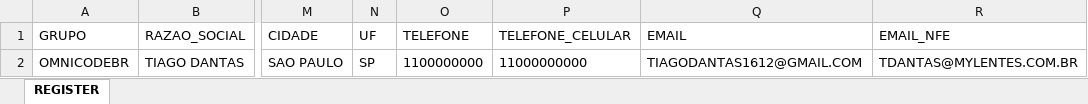
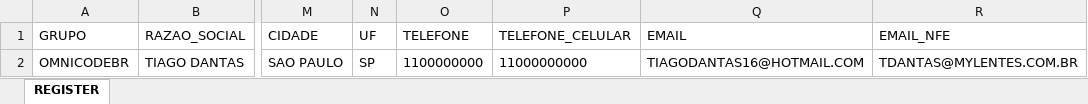
Before and after one commit to tigocode/jnjaccount-backend, an Excel workbook: tmp/uploads/FORMULARIO_DE_CADASTRO.xlsx, sheet REGISTER, drawn as a sheet; only a part is shown, gaps mark what is left out; values as stored, in another font and other column widths than the file's, no borders; the diff names each change by its address in the sheet, - before the commit and + after, or states it on an @@ line.

Commit message:
add var from standard email

```diff
--- a/tmp/uploads/FORMULARIO_DE_CADASTRO.xlsx (sheet REGISTER)
+++ b/tmp/uploads/FORMULARIO_DE_CADASTRO.xlsx (sheet REGISTER)
-Q2 (EMAIL): TIAGODANTAS1612@GMAIL.COM
+Q2 (EMAIL): TIAGODANTAS16@HOTMAIL.COM
```
Also changed, not shown: 2 other files.
